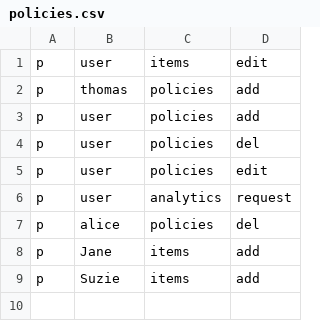
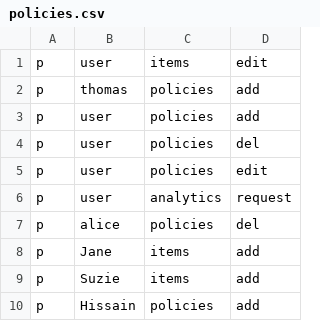
Before and after one commit to ThomasColl/GARDAPy, a CSV file: policies.csv, drawn as a sheet.

```diff
--- a/policies.csv
+++ b/policies.csv
@@ -9 +9,2 @@ p, Jane, items, add
 p, Suzie, items, add
+p, Hissain, policies, add
```
Also changed, not shown: RequestData.csv, 1 other file.
